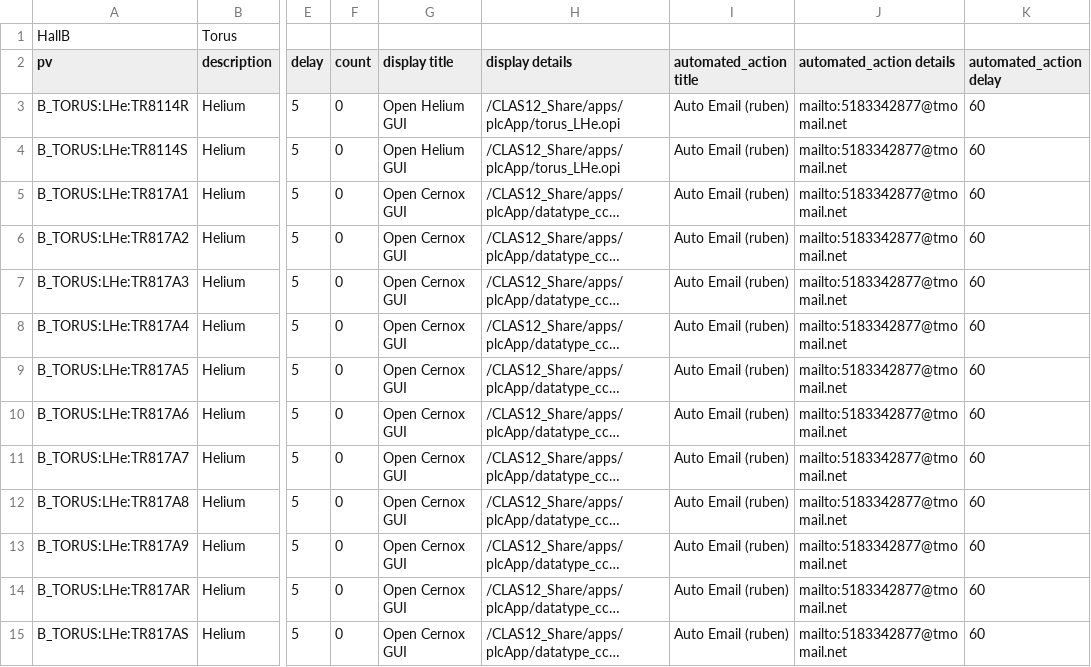
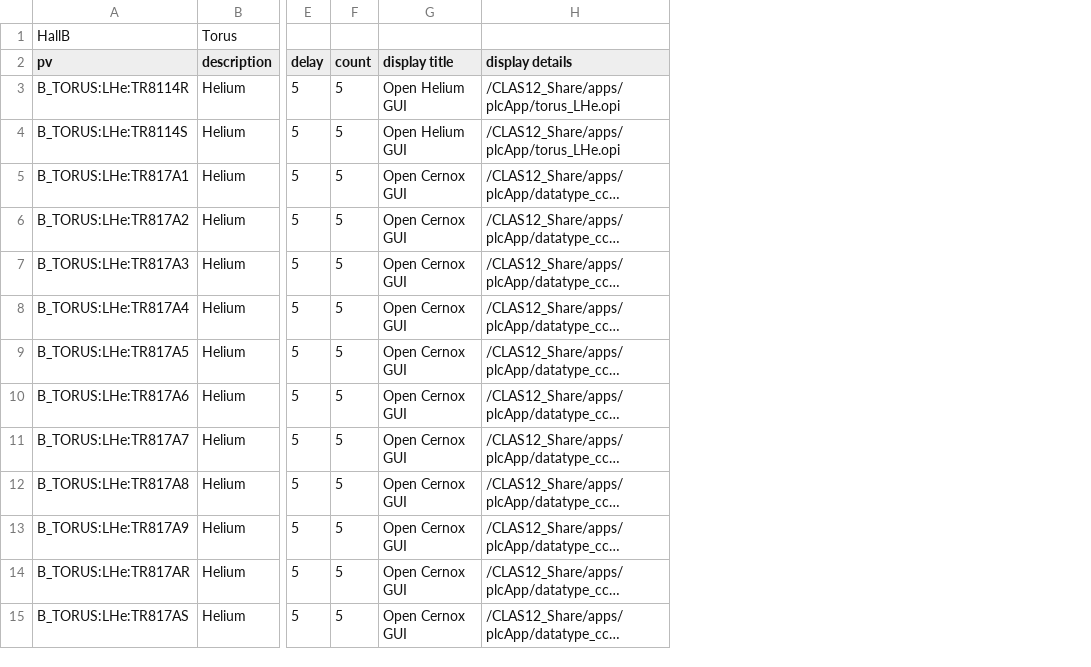
Before and after one commit to JeffersonLab/clas12-epics, a CSV file: apps/plcApp/Db/torus_LHe.csv, drawn as a sheet; only a part is shown, gaps mark what is left out; long unchanged cells end in …; the diff covers the shown part only; the diff names each change by its address in the sheet, - before the commit and + after, or states it on an @@ line.

```diff
--- a/apps/plcApp/Db/torus_LHe.csv
+++ b/apps/plcApp/Db/torus_LHe.csv
-column I (automated_action title), rows 3-15: all Auto Email (ruben)
-column J (automated_action details), rows 3-15: all mailto:5183342877@tmomail.net
-column K (automated_action delay), rows 3-15: all 60
-F3:F15 (count): 0
+F3:F15 (count): 5
```
Also changed, not shown: 73 edited cells elsewhere in this file.
